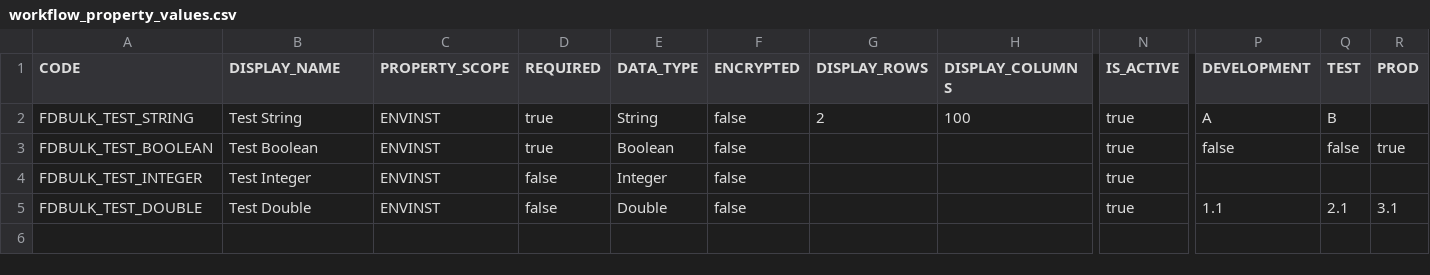
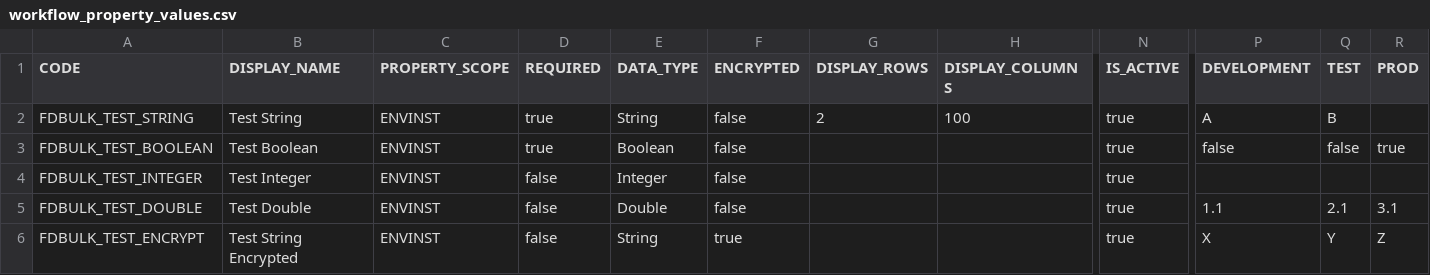
Before and after one commit to srimukhiPerepa/BulkLoading, a CSV file: utilities/examples/workflow_property_values.csv, drawn as a sheet; only a part is shown, gaps mark what is left out; rows hold the shown columns only; the diff names each change by its address in the sheet, - before the commit and + after, or states it on an @@ line.

Commit message:
add credential back to  csv

```diff
--- a/utilities/examples/workflow_property_values.csv
+++ b/utilities/examples/workflow_property_values.csv
+row 6: FDBULK_TEST_ENCRYPT | Test String Encrypted | ENVINST | false | String | true |  |  | true | X | Y | Z
```
